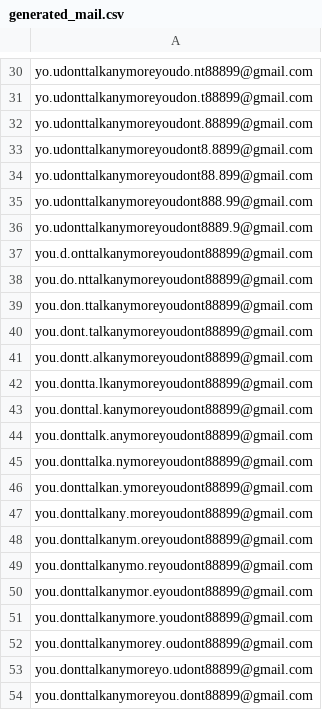
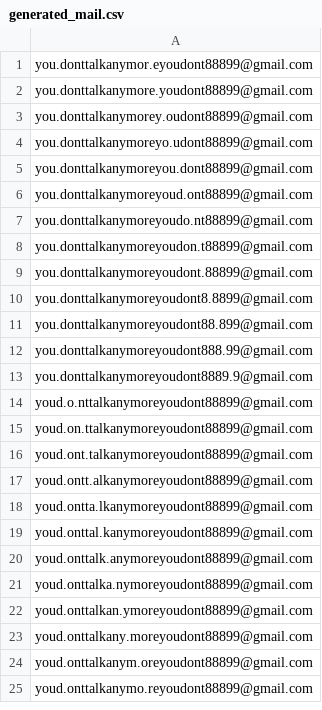
Before and after one commit to mrv-ymt/auto-register, a CSV file: src/main/resources/generated_mail.csv, drawn as a sheet; only a part is shown, gaps mark what is left out; the shorter side is filled out with more unchanged rows; the diff covers the shown part only; the diff names each change by its address in the sheet, - before the commit and + after, or states it on an @@ line.

```diff
--- a/src/main/resources/generated_mail.csv
+++ b/src/main/resources/generated_mail.csv
-row 30: yo.udonttalkanymoreyoudo.nt88899@gmail.com
-row 31: yo.udonttalkanymoreyoudon.t88899@gmail.com
-row 32: yo.udonttalkanymoreyoudont.88899@gmail.com
-row 33: yo.udonttalkanymoreyoudont8.8899@gmail.com
-row 34: yo.udonttalkanymoreyoudont88.899@gmail.com
-row 35: yo.udonttalkanymoreyoudont888.99@gmail.com
-row 36: yo.udonttalkanymoreyoudont8889.9@gmail.com
-row 37: you.d.onttalkanymoreyoudont88899@gmail.com
-row 38: you.do.nttalkanymoreyoudont88899@gmail.com
-row 39: you.don.ttalkanymoreyoudont88899@gmail.com
-row 40: you.dont.talkanymoreyoudont88899@gmail.com
-row 41: you.dontt.alkanymoreyoudont88899@gmail.com
-row 42: you.dontta.lkanymoreyoudont88899@gmail.com
-row 43: you.donttal.kanymoreyoudont88899@gmail.com
-row 44: you.donttalk.anymoreyoudont88899@gmail.com
-row 45: you.donttalka.nymoreyoudont88899@gmail.com
-row 46: you.donttalkan.ymoreyoudont88899@gmail.com
-row 47: you.donttalkany.moreyoudont88899@gmail.com
-row 48: you.donttalkanym.oreyoudont88899@gmail.com
-row 49: you.donttalkanymo.reyoudont88899@gmail.com
```
Also changed, not shown: 29 removed rows elsewhere in this file, src/main/resources/email_list.csv, src/main/resources/email_list2.csv, 18 other files.
